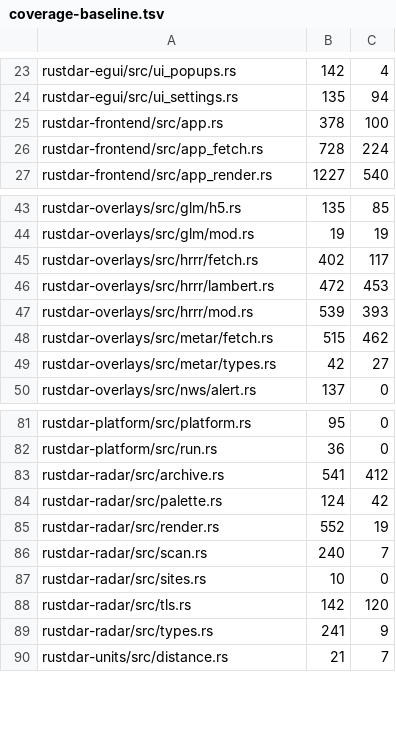
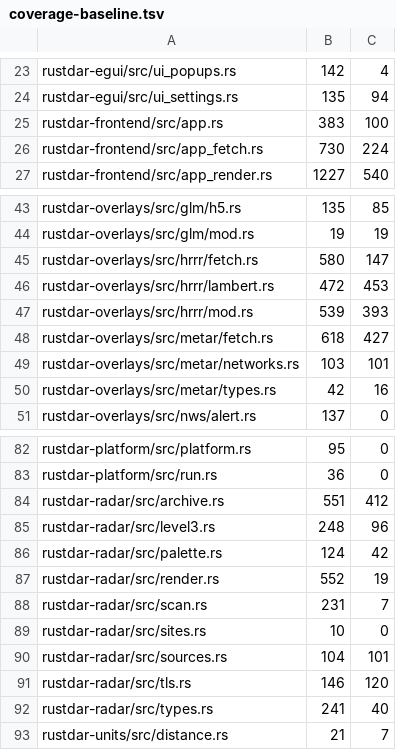
Before and after one commit to Squallar/squallar, a TSV file: .github/coverage-baseline.tsv, drawn as a sheet; only a part is shown, gaps mark what is left out; the diff covers the shown part only.

```diff
--- a/.github/coverage-baseline.tsv
+++ b/.github/coverage-baseline.tsv
@@ -24,4 +24,4 @@ rustdar-egui/src/ui_popups.rs	142	4
 rustdar-egui/src/ui_settings.rs	135	94
-rustdar-frontend/src/app.rs	378	100
-rustdar-frontend/src/app_fetch.rs	728	224
+rustdar-frontend/src/app.rs	383	100
+rustdar-frontend/src/app_fetch.rs	730	224
 rustdar-frontend/src/app_render.rs	1227	540
@@ -44,7 +44,8 @@ rustdar-overlays/src/glm/h5.rs	135	85
 rustdar-overlays/src/glm/mod.rs	19	19
-rustdar-overlays/src/hrrr/fetch.rs	402	117
+rustdar-overlays/src/hrrr/fetch.rs	580	147
 rustdar-overlays/src/hrrr/lambert.rs	472	453
 rustdar-overlays/src/hrrr/mod.rs	539	393
-rustdar-overlays/src/metar/fetch.rs	515	462
-rustdar-overlays/src/metar/types.rs	42	27
+rustdar-overlays/src/metar/fetch.rs	618	427
+rustdar-overlays/src/metar/networks.rs	103	101
+rustdar-overlays/src/metar/types.rs	42	16
 rustdar-overlays/src/nws/alert.rs	137	0
@@ -82,9 +83,11 @@ rustdar-platform/src/platform.rs	95	0
 rustdar-platform/src/run.rs	36	0
-rustdar-radar/src/archive.rs	541	412
+rustdar-radar/src/archive.rs	551	412
+rustdar-radar/src/level3.rs	248	96
 rustdar-radar/src/palette.rs	124	42
 rustdar-radar/src/render.rs	552	19
-rustdar-radar/src/scan.rs	240	7
+rustdar-radar/src/scan.rs	231	7
 rustdar-radar/src/sites.rs	10	0
-rustdar-radar/src/tls.rs	142	120
-rustdar-radar/src/types.rs	241	9
+rustdar-radar/src/sources.rs	104	101
+rustdar-radar/src/tls.rs	146	120
+rustdar-radar/src/types.rs	241	40
 rustdar-units/src/distance.rs	21	7
```
Also changed, not shown: 2 edited cells elsewhere in this file, 1 other file.
